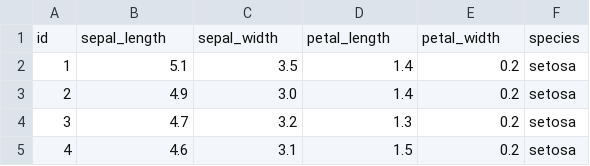
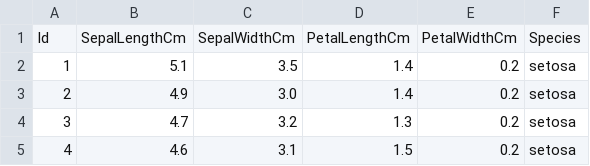
Before and after one commit to kasiwarrior/Labb_2_Supervised_learning, a CSV file: Exempel/data/iris.csv, drawn as a sheet; only a part is shown.

Commit message:
iris fixed

```diff
--- a/Exempel/data/iris.csv
+++ b/Exempel/data/iris.csv
@@ -1,2 +1,2 @@
-id,sepal_length,sepal_width,petal_length,petal_width,species
+Id,SepalLengthCm,SepalWidthCm,PetalLengthCm,PetalWidthCm,Species
 1,5.1,3.5,1.4,0.2,setosa
```
